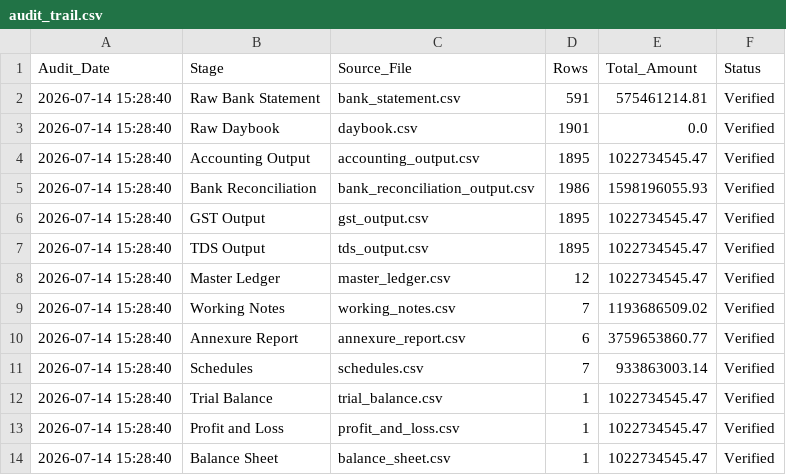
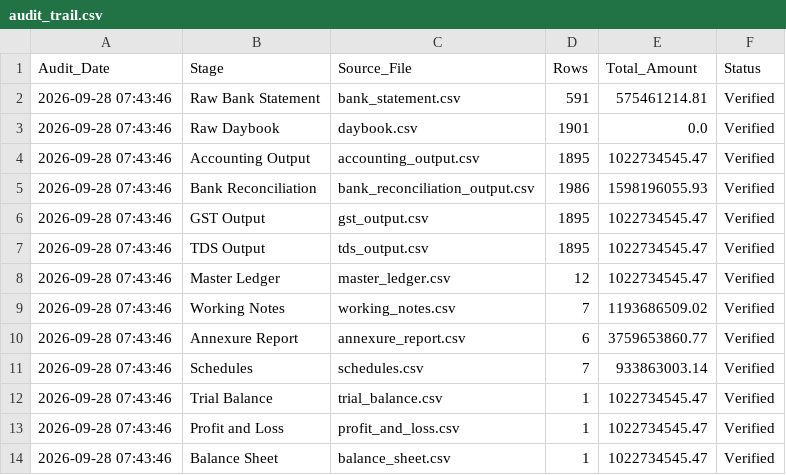
Before and after one commit to jitenkr2030/ML-Journey-, a CSV file: ca-operations-os/data/clients/client1/output/financial/audit_trail.csv, drawn as a sheet.

```diff
--- a/ca-operations-os/data/clients/client1/output/financial/audit_trail.csv
+++ b/ca-operations-os/data/clients/client1/output/financial/audit_trail.csv
@@ -1,14 +1,14 @@
 Audit_Date,Stage,Source_File,Rows,Total_Amount,Status
-2026-07-14 15:28:40,Raw Bank Statement,bank_statement.csv,591,575461214.81,Verified
-2026-07-14 15:28:40,Raw Daybook,daybook.csv,1901,0.0,Verified
-2026-07-14 15:28:40,Accounting Output,accounting_output.csv,1895,1022734545.47,Verified
-2026-07-14 15:28:40,Bank Reconciliation,bank_reconciliation_output.csv,1986,1598196055.93,Verified
-2026-07-14 15:28:40,GST Output,gst_output.csv,1895,1022734545.47,Verified
-2026-07-14 15:28:40,TDS Output,tds_output.csv,1895,1022734545.47,Verified
-2026-07-14 15:28:40,Master Ledger,master_ledger.csv,12,1022734545.47,Verified
-2026-07-14 15:28:40,Working Notes,working_notes.csv,7,1193686509.02,Verified
-2026-07-14 15:28:40,Annexure Report,annexure_report.csv,6,3759653860.77,Verified
-2026-07-14 15:28:40,Schedules,schedules.csv,7,933863003.14,Verified
-2026-07-14 15:28:40,Trial Balance,trial_balance.csv,1,1022734545.47,Verified
-2026-07-14 15:28:40,Profit and Loss,profit_and_loss.csv,1,1022734545.47,Verified
-2026-07-14 15:28:40,Balance Sheet,balance_sheet.csv,1,1022734545.47,Verified
+2026-09-28 07:43:46,Raw Bank Statement,bank_statement.csv,591,575461214.81,Verified
+2026-09-28 07:43:46,Raw Daybook,daybook.csv,1901,0.0,Verified
+2026-09-28 07:43:46,Accounting Output,accounting_output.csv,1895,1022734545.47,Verified
+2026-09-28 07:43:46,Bank Reconciliation,bank_reconciliation_output.csv,1986,1598196055.93,Verified
+2026-09-28 07:43:46,GST Output,gst_output.csv,1895,1022734545.47,Verified
+2026-09-28 07:43:46,TDS Output,tds_output.csv,1895,1022734545.47,Verified
+2026-09-28 07:43:46,Master Ledger,master_ledger.csv,12,1022734545.47,Verified
+2026-09-28 07:43:46,Working Notes,working_notes.csv,7,1193686509.02,Verified
+2026-09-28 07:43:46,Annexure Report,annexure_report.csv,6,3759653860.77,Verified
+2026-09-28 07:43:46,Schedules,schedules.csv,7,933863003.14,Verified
+2026-09-28 07:43:46,Trial Balance,trial_balance.csv,1,1022734545.47,Verified
+2026-09-28 07:43:46,Profit and Loss,profit_and_loss.csv,1,1022734545.47,Verified
+2026-09-28 07:43:46,Balance Sheet,balance_sheet.csv,1,1022734545.47,Verified
```
Also changed, not shown: security-ai/outputs/pipeline_summary.csv, 28 other files.
